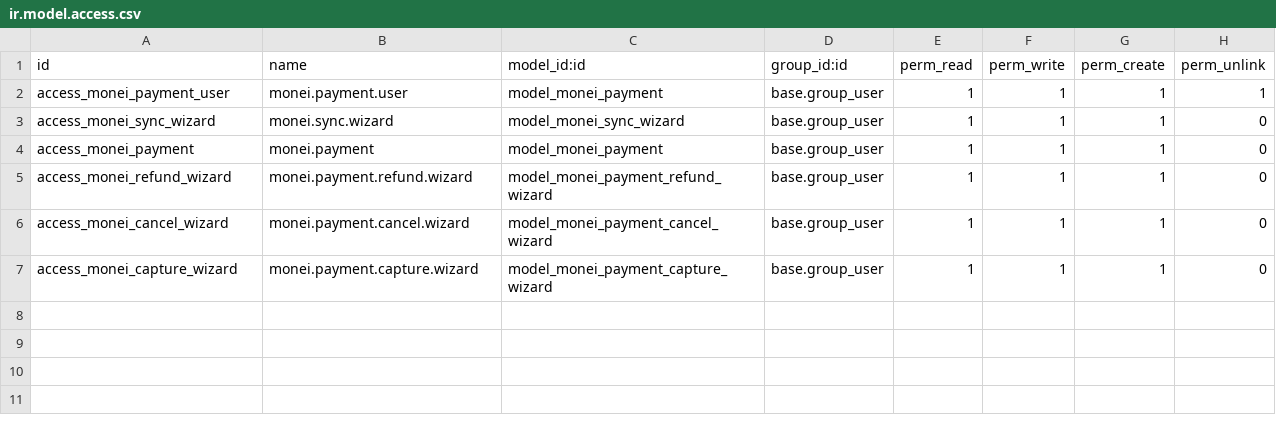
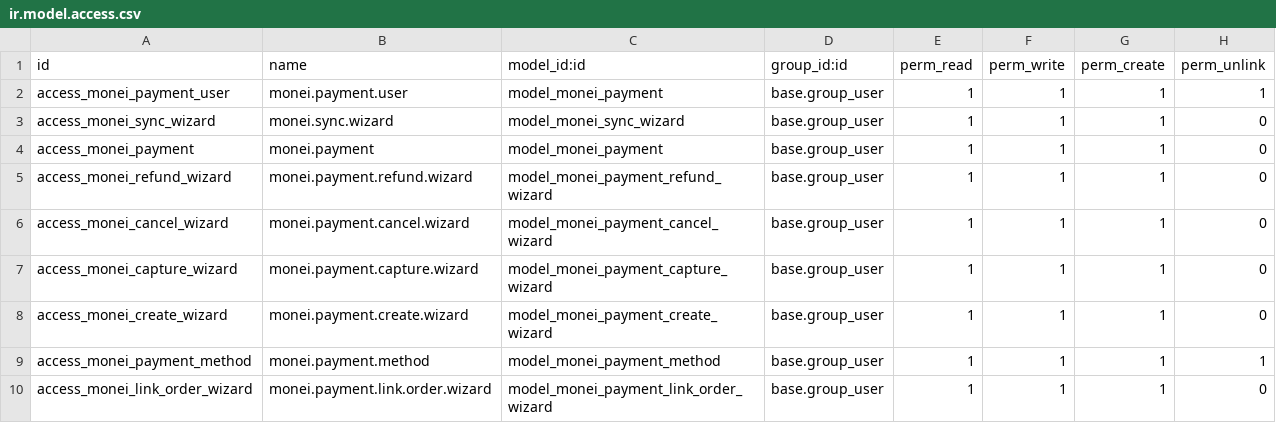
Before and after one commit to MONEI/MONEI-Odoo, a CSV file: monei/security/ir.model.access.csv, drawn as a sheet; the diff names each change by its address in the sheet, - before the commit and + after, or states it on an @@ line.

Commit message:
feat: add link to sale order option

```diff
--- a/monei/security/ir.model.access.csv
+++ b/monei/security/ir.model.access.csv
+row 8: access_monei_create_wizard | monei.payment.create.wizard | model_monei_payment_create_wizard | base.group_user | 1 | 1 | 1 | 0
+row 9: access_monei_payment_method | monei.payment.method | model_monei_payment_method | base.group_user | 1 | 1 | 1 | 1
+row 10: access_monei_link_order_wizard | monei.payment.link.order.wizard | model_monei_payment_link_order_wizard | base.group_user | 1 | 1 | 1 | 0
```
Also changed, not shown: 6 other files.
